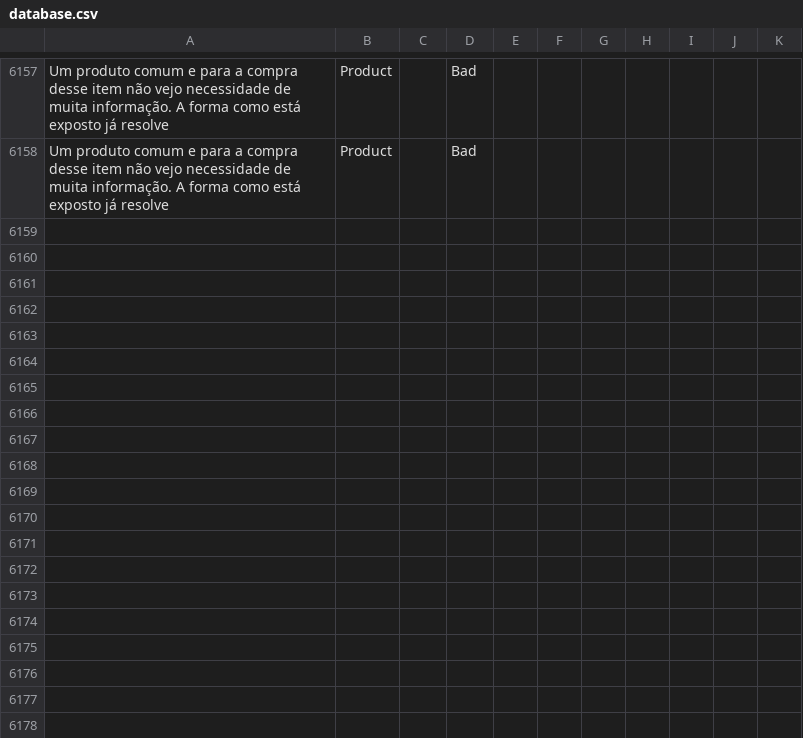
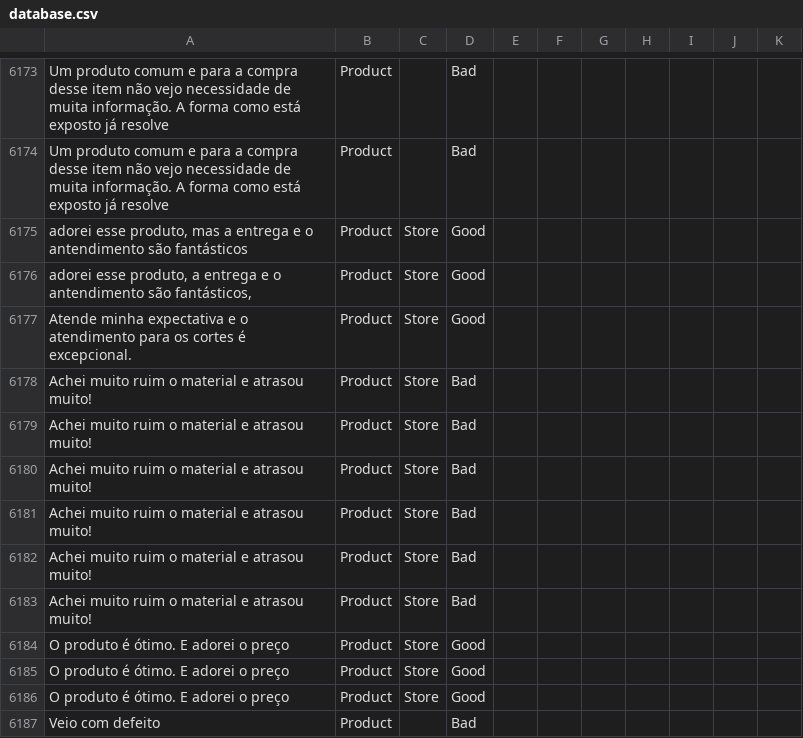
Before and after one commit to diegothuran/trusteVoxClassification, a CSV file: Data/database.csv, drawn as a sheet; only a part is shown, gaps mark what is left out; the diff covers the shown part only; the diff names each change by its address in the sheet, - before the commit and + after, or states it on an @@ line.

```diff
--- a/Data/database.csv
+++ b/Data/database.csv
+row 6175: adorei esse produto, mas a entrega e o antendimento são fantásticos | Product | Store | Good
+row 6176: adorei esse produto, a entrega e o antendimento são fantásticos, | Product | Store | Good
+row 6177: Atende minha expectativa e o atendimento para os cortes é excepcional. | Product | Store | Good
+row 6178: Achei muito ruim o material e atrasou muito! | Product | Store | Bad
+row 6179: Achei muito ruim o material e atrasou muito! | Product | Store | Bad
+row 6180: Achei muito ruim o material e atrasou muito! | Product | Store | Bad
+row 6181: Achei muito ruim o material e atrasou muito! | Product | Store | Bad
+row 6182: Achei muito ruim o material e atrasou muito! | Product | Store | Bad
+row 6183: Achei muito ruim o material e atrasou muito! | Product | Store | Bad
+row 6184: O produto é ótimo. E adorei o preço | Product | Store | Good
+row 6185: O produto é ótimo. E adorei o preço | Product | Store | Good
+row 6186: O produto é ótimo. E adorei o preço | Product | Store | Good
+row 6187: Veio com defeito | Product |  | Bad
```
Also changed, not shown: 16 added rows elsewhere in this file, 4 other files.
